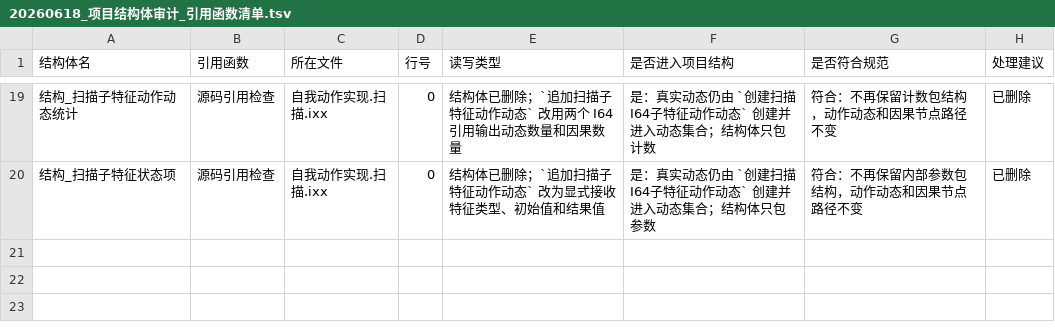
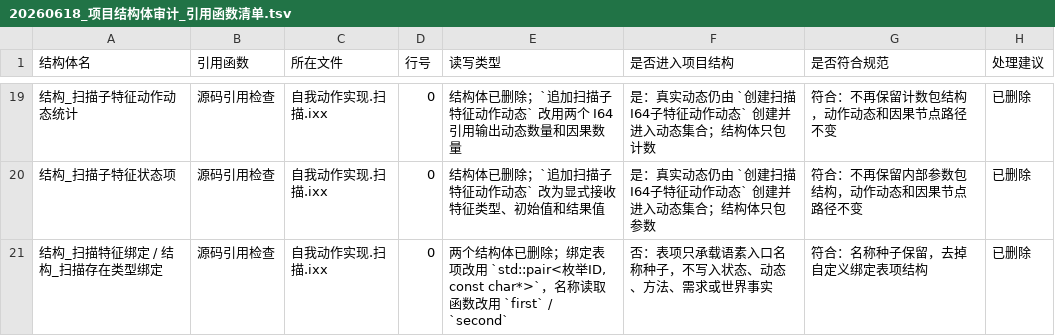
Before and after one commit to chunhaizh-cyber/Birthplace-of-digital-civilization, a TSV file: 实施记录/20260618_项目结构体审计_引用函数清单.tsv, drawn as a sheet; only a part is shown, gaps mark what is left out.

```diff
--- a/实施记录/20260618_项目结构体审计_引用函数清单.tsv
+++ b/实施记录/20260618_项目结构体审计_引用函数清单.tsv
@@ -20 +20,2 @@
 结构_扫描子特征状态项	源码引用检查	自我动作实现.扫描.ixx	0	结构体已删除；`追加扫描子特征动作动态` 改为显式接收特征类型、初始值和结果值	是：真实动态仍由 `创建扫描I64子特征动作动态` 创建并进入动态集合；结构体只包参数	符合：不再保留内部参数包结构，动作动态和因果节点路径不变	已删除
+结构_扫描特征绑定 / 结构_扫描存在类型绑定	源码引用检查	自我动作实现.扫描.ixx	0	两个结构体已删除；绑定表项改用 `std::pair<枚举ID, const char*>`，名称读取函数改用 `first` / `second`	否：表项只承载语素入口名称种子，不写入状态、动态、方法、需求或世界事实	符合：名称种子保留，去掉自定义绑定表项结构	已删除
```
Also changed, not shown: 实施记录/20260618_项目结构体审计_结构体清单.tsv, 5 other files.
